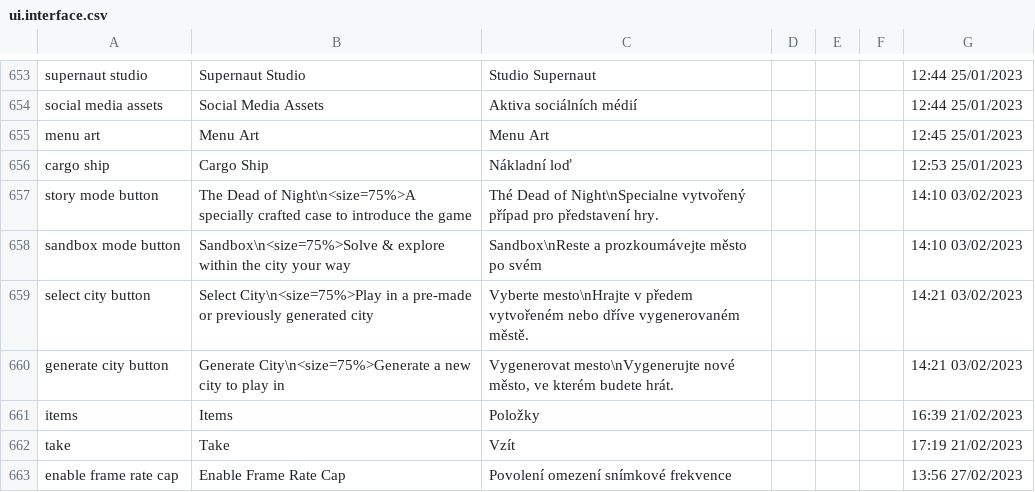
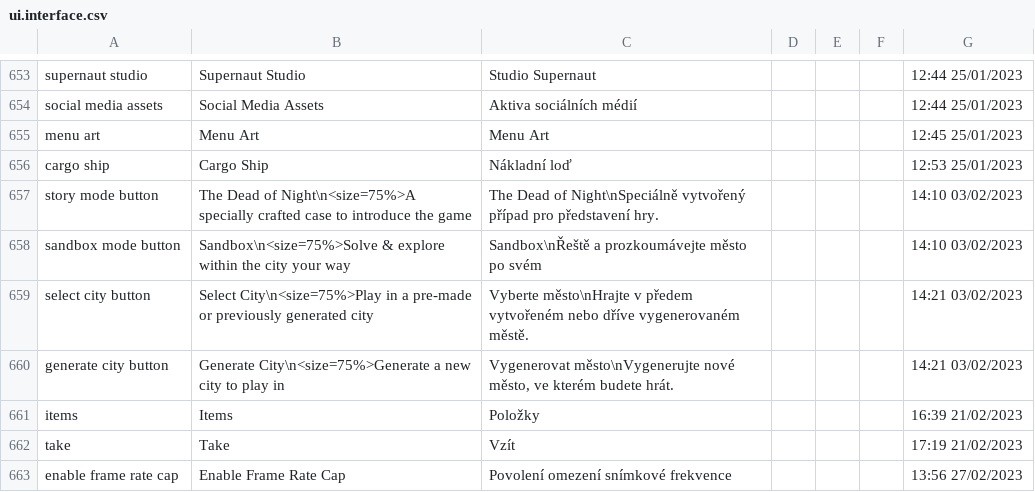
Before and after one commit to MrZajic/shadows-of-doubt-cestina, a CSV file: StreamingAssets/Strings/Czech/Interface/ui.interface.csv, drawn as a sheet; only a part is shown, gaps mark what is left out.

Commit message:
fixes

```diff
--- a/StreamingAssets/Strings/Czech/Interface/ui.interface.csv
+++ b/StreamingAssets/Strings/Czech/Interface/ui.interface.csv
@@ -656,6 +656,6 @@
 "cargo ship","Cargo Ship",Nákladní loď,,,,"12:53 25/01/2023"
-"story mode button","The Dead of Night\n<size=75%>A specially crafted case to introduce the game",Thé Dead of Night\nSpecialne vytvořený případ pro představení hry.,,,,"14:10 03/02/2023"
-"sandbox mode button","Sandbox\n<size=75%>Solve & explore within the city your way",Sandbox\nReste a prozkoumávejte město po svém,,,,"14:10 03/02/2023"
-"select city button","Select City\n<size=75%>Play in a pre-made or previously generated city",Vyberte mesto\nHrajte v předem vytvořeném nebo dříve vygenerovaném městě.,,,,"14:21 03/02/2023"
-"generate city button","Generate City\n<size=75%>Generate a new city to play in","Vygenerovat mesto\nVygenerujte nové město, ve kterém budete hrát.",,,,"14:21 03/02/2023"
+"story mode button","The Dead of Night\n<size=75%>A specially crafted case to introduce the game",The Dead of Night\nSpeciálně vytvořený případ pro představení hry.,,,,"14:10 03/02/2023"
+"sandbox mode button","Sandbox\n<size=75%>Solve & explore within the city your way",Sandbox\nŘeště a prozkoumávejte město po svém,,,,"14:10 03/02/2023"
+"select city button","Select City\n<size=75%>Play in a pre-made or previously generated city",Vyberte město\nHrajte v předem vytvořeném nebo dříve vygenerovaném městě.,,,,"14:21 03/02/2023"
+"generate city button","Generate City\n<size=75%>Generate a new city to play in","Vygenerovat město\nVygenerujte nové město, ve kterém budete hrát.",,,,"14:21 03/02/2023"
 "items","Items",Položky,,,,"16:39 21/02/2023"
```
